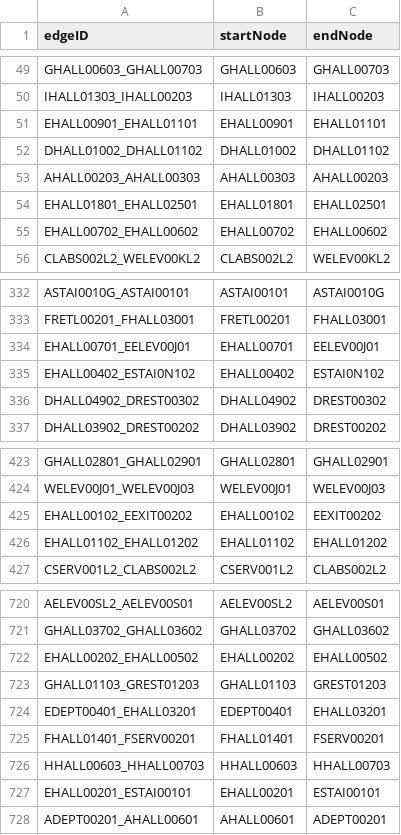
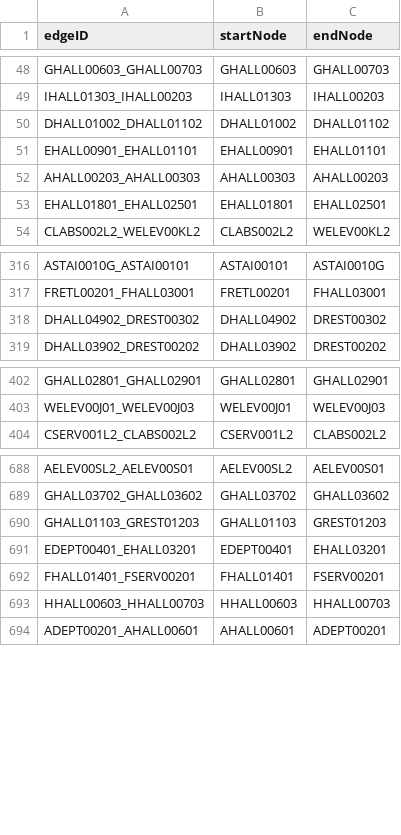
Before and after one commit to Tung-Truong/EmeraldElbowWitches, a CSV file: src/model/docs/Edges.csv, drawn as a sheet; only a part is shown, gaps mark what is left out; the diff covers the shown part only.

```diff
--- a/src/model/docs/Edges.csv
+++ b/src/model/docs/Edges.csv
@@ -50,7 +49,6 @@ GHALL00603_GHALL00703,GHALL00603,GHALL00703
 IHALL01303_IHALL00203,IHALL01303,IHALL00203
+DHALL01002_DHALL01102,DHALL01002,DHALL01102
 EHALL00901_EHALL01101,EHALL00901,EHALL01101
-DHALL01002_DHALL01102,DHALL01002,DHALL01102
 AHALL00203_AHALL00303,AHALL00303,AHALL00203
 EHALL01801_EHALL02501,EHALL01801,EHALL02501
-EHALL00702_EHALL00602,EHALL00702,EHALL00602
 CLABS002L2_WELEV00KL2,CLABS002L2,WELEV00KL2
@@ -333,4 +317,2 @@ ASTAI0010G_ASTAI00101,ASTAI00101,ASTAI0010G
 FRETL00201_FHALL03001,FRETL00201,FHALL03001
-EHALL00701_EELEV00J01,EHALL00701,EELEV00J01
-EHALL00402_ESTAI0N102,EHALL00402,ESTAI0N102
 DHALL04902_DREST00302,DHALL04902,DREST00302
@@ -424,4 +403,2 @@ GHALL02801_GHALL02901,GHALL02801,GHALL02901
 WELEV00J01_WELEV00J03,WELEV00J01,WELEV00J03
-EHALL00102_EEXIT00202,EHALL00102,EEXIT00202
-EHALL01102_EHALL01202,EHALL01102,EHALL01202
 CSERV001L2_CLABS002L2,CSERV001L2,CLABS002L2
@@ -721,3 +689,2 @@ AELEV00SL2_AELEV00S01,AELEV00SL2,AELEV00S01
 GHALL03702_GHALL03602,GHALL03702,GHALL03602
-EHALL00202_EHALL00502,EHALL00202,EHALL00502
 GHALL01103_GREST01203,GHALL01103,GREST01203
@@ -726,3 +693,2 @@ FHALL01401_FSERV00201,FHALL01401,FSERV00201
 HHALL00603_HHALL00703,HHALL00603,HHALL00703
-EHALL00201_ESTAI00101,EHALL00201,ESTAI00101
 ADEPT00201_AHALL00601,AHALL00601,ADEPT00201
```
Also changed, not shown: 27 removed rows and 7 moved rows elsewhere in this file, src/model/docs/Nodes.csv, 2 other files.
